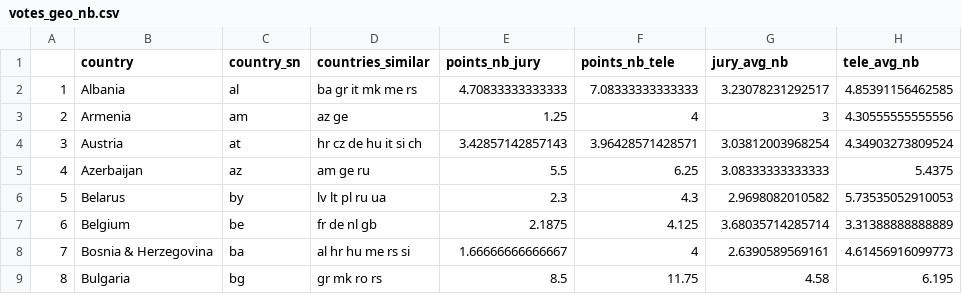
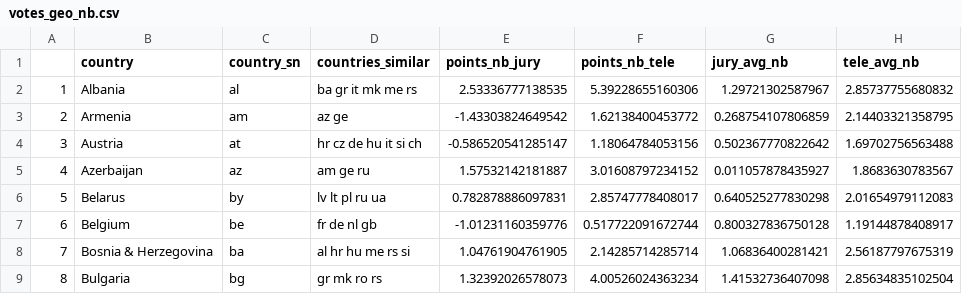
Before and after one commit to laurabpaulsen/eurovision-voting-bias, a CSV file: data/votes_geo_nb.csv, drawn as a sheet; only a part is shown; the diff covers the shown part only.

```diff
--- a/data/votes_geo_nb.csv
+++ b/data/votes_geo_nb.csv
@@ -1,9 +1,9 @@
 "","country","country_sn","countries_similar","points_nb_jury","points_nb_tele","jury_avg_nb","tele_avg_nb"
-"1","Albania","al","ba gr it mk me rs",4.70833333333333,7.08333333333333,3.23078231292517,4.85391156462585
-"2","Armenia","am","az ge",1.25,4,3,4.30555555555556
-"3","Austria","at","hr cz de hu it si ch",3.42857142857143,3.96428571428571,3.03812003968254,4.34903273809524
-"4","Azerbaijan","az","am ge ru",5.5,6.25,3.08333333333333,5.4375
-"5","Belarus","by","lv lt pl ru ua",2.3,4.3,2.9698082010582,5.73535052910053
-"6","Belgium","be","fr de nl gb",2.1875,4.125,3.68035714285714,3.31388888888889
-"7","Bosnia & Herzegovina","ba","al hr hu me rs si",1.66666666666667,4,2.6390589569161,4.61456916099773
-"8","Bulgaria","bg","gr mk ro rs",8.5,11.75,4.58,6.195
+"1","Albania","al","ba gr it mk me rs",2.53336777138535,5.39228655160306,1.29721302587967,2.85737755680832
+"2","Armenia","am","az ge",-1.43303824649542,1.62138400453772,0.268754107806859,2.14403321358795
+"3","Austria","at","hr cz de hu it si ch",-0.586520541285147,1.18064784053156,0.502367770822642,1.69702756563488
+"4","Azerbaijan","az","am ge ru",1.57532142181887,3.01608797234152,0.011057878435927,1.8683630783567
+"5","Belarus","by","lv lt pl ru ua",0.782878886097831,2.85747778408017,0.640525277830298,2.01654979112083
+"6","Belgium","be","fr de nl gb",-1.01231160359776,0.517722091672744,0.800327836750128,1.19144878408917
+"7","Bosnia & Herzegovina","ba","al hr hu me rs si",1.04761904761905,2.14285714285714,1.06836400281421,2.56187797675319
+"8","Bulgaria","bg","gr mk ro rs",1.32392026578073,4.00526024363234,1.41532736407098,2.85634835102504
```
Also changed, not shown: 120 edited cells elsewhere in this file, data/votes_cultural_similarity.csv, 2 other files.
